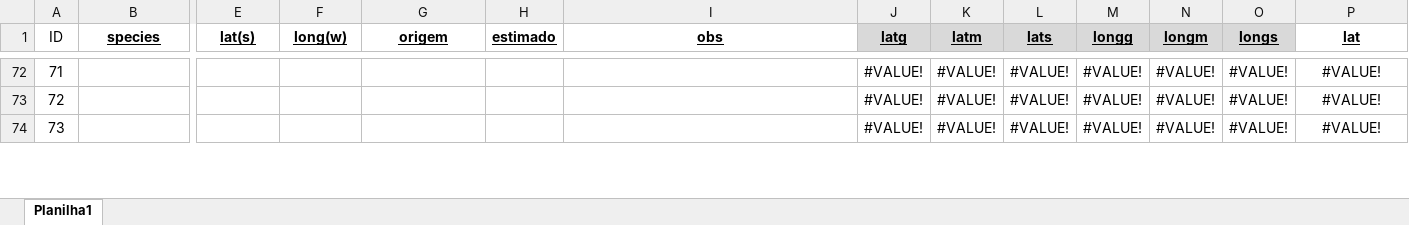
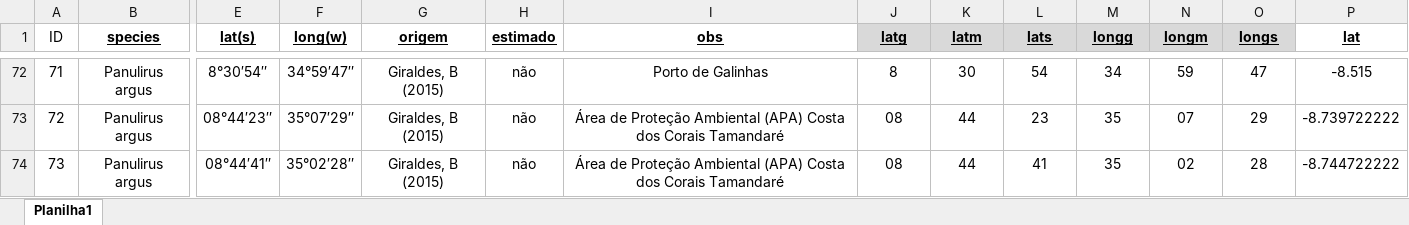
Before and after one commit to matheus9data/analysis-panulirus, an Excel workbook: Ocorrências Literatura.xlsx, sheet Planilha1, drawn as a sheet; only a part is shown, gaps mark what is left out; values as stored, in another font and other column widths than the file's, no borders; the diff covers the shown part only; the diff names each change by its address in the sheet, - before the commit and + after, or states it on an @@ line.

```diff
--- a/Ocorrências Literatura.xlsx (sheet Planilha1)
+++ b/Ocorrências Literatura.xlsx (sheet Planilha1)
-B72:B74 (species): (empty)
+B72:B74 (species): Panulirus argus
-E72 (lat(s)): (empty)
+E72 (lat(s)): 8°30′54″
-F72 (long(w)): (empty)
+F72 (long(w)): 34°59′47″
-G72:G74 (origem): (empty)
+G72:G74 (origem): Giraldes, B (2015)
-H72:H74 (estimado): (empty)
+H72:H74 (estimado): não
-I72 (obs): (empty)
+I72 (obs): Porto de Galinhas
-J72 (latg): #VALUE!
+J72 (latg): 8
-K72 (latm): #VALUE!
+K72 (latm): 30
-L72 (lats): #VALUE!
+L72 (lats): 54
-M72 (longg): #VALUE!
+M72 (longg): 34
-N72 (longm): #VALUE!
+N72 (longm): 59
-O72 (longs): #VALUE!
+O72 (longs): 47
-P72 (lat): #VALUE!
+P72 (lat): -8.515
-E73 (lat(s)): (empty)
+E73 (lat(s)): 08°44′23″
-F73 (long(w)): (empty)
+F73 (long(w)): 35°07′29″
-I73:I74 (obs): (empty)
+I73:I74 (obs): Área de Proteção Ambiental (APA) Costa dos Corais Tamandaré
-J73:J74 (latg): #VALUE!
+J73:J74 (latg): 08
-K73:K74 (latm): #VALUE!
+K73:K74 (latm): 44
-L73 (lats): #VALUE!
+L73 (lats): 23
-M73:M74 (longg): #VALUE!
+M73:M74 (longg): 35
-N73 (longm): #VALUE!
+N73 (longm): 07
-O73 (longs): #VALUE!
+O73 (longs): 29
-P73 (lat): #VALUE!
+P73 (lat): -8.739722222
-E74 (lat(s)): (empty)
+E74 (lat(s)): 08°44′41″
-F74 (long(w)): (empty)
+F74 (long(w)): 35°02′28″
-L74 (lats): #VALUE!
+L74 (lats): 41
-N74 (longm): #VALUE!
+N74 (longm): 02
-O74 (longs): #VALUE!
+O74 (longs): 28
-P74 (lat): #VALUE!
+P74 (lat): -8.744722222
```
Also changed, not shown: 240 edited cells and cell formats elsewhere in this sheet, 1 other file.
